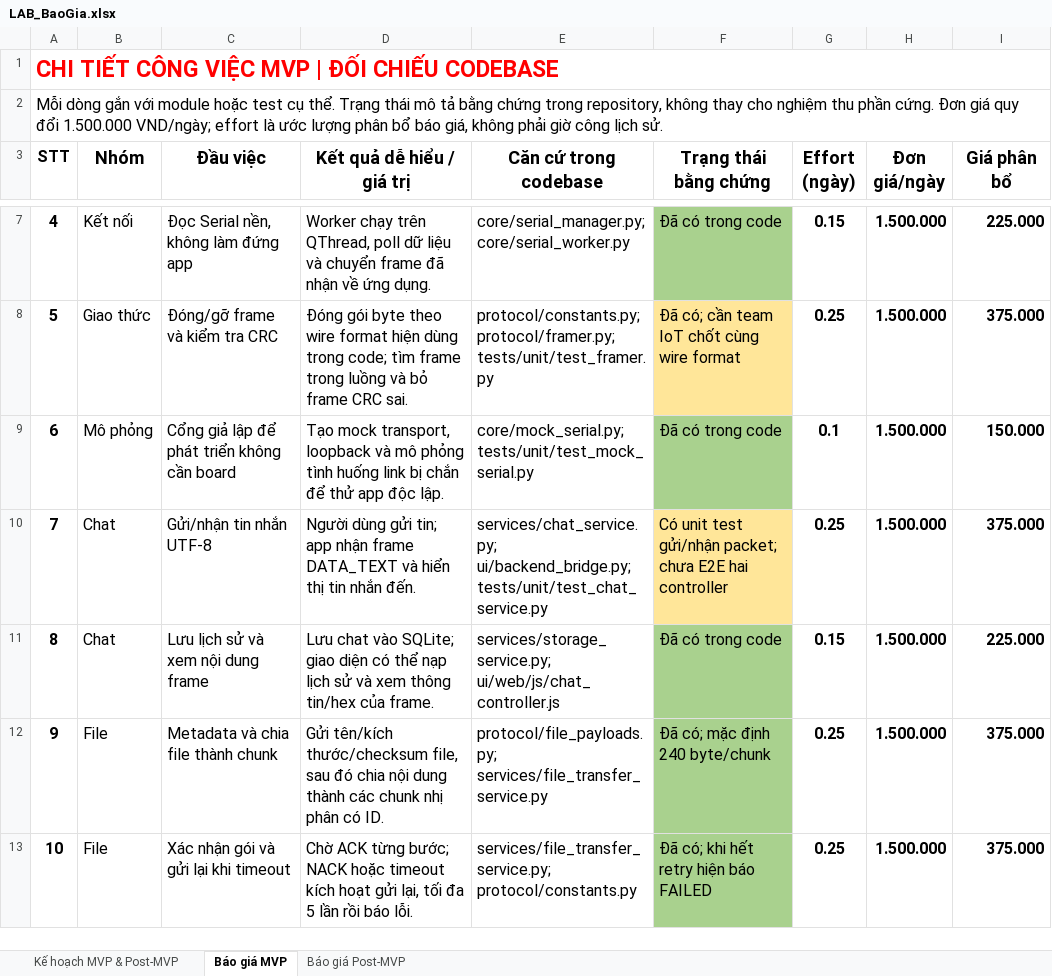
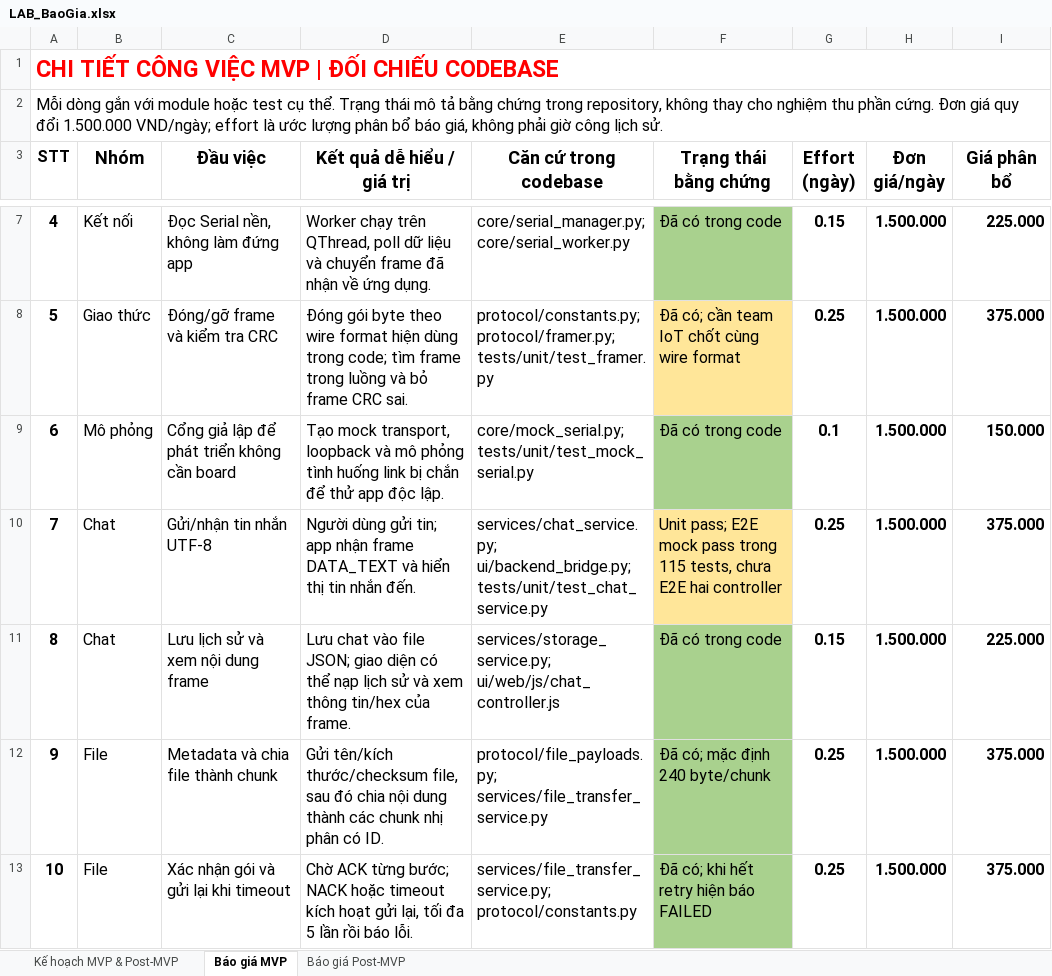
Before and after one commit to vuongng2212/LabHongNgoai, an Excel workbook: LAB_BaoGia.xlsx, sheet Báo giá MVP, drawn as a sheet; only a part is shown, gaps mark what is left out; values as stored, in another font and other column widths than the file's, no borders; table styles not drawn; the diff covers the shown part only; the diff names each change by its address in the sheet, - before the commit and + after, or states it on an @@ line.

Commit message:
feat: implement dual-mock mode with virtual optical link broker and socket transport

```diff
--- a/LAB_BaoGia.xlsx (sheet Báo giá MVP)
+++ b/LAB_BaoGia.xlsx (sheet Báo giá MVP)
-F10 (Trạng thái bằng chứng): Có unit test gửi/nhận packet; chưa E2E…
+F10 (Trạng thái bằng chứng): Unit pass; E2E mock pass trong 115 tests, chưa E2E…
-D11 (Kết quả dễ hiểu / giá trị): …chat vào SQLite; giao diện…
+D11 (Kết quả dễ hiểu / giá trị): …chat vào file JSON; giao diện…
```
Also changed, not shown: 8 edited cells elsewhere in this sheet, sheet Kế hoạch MVP & Post-MVP, 12 other files.
